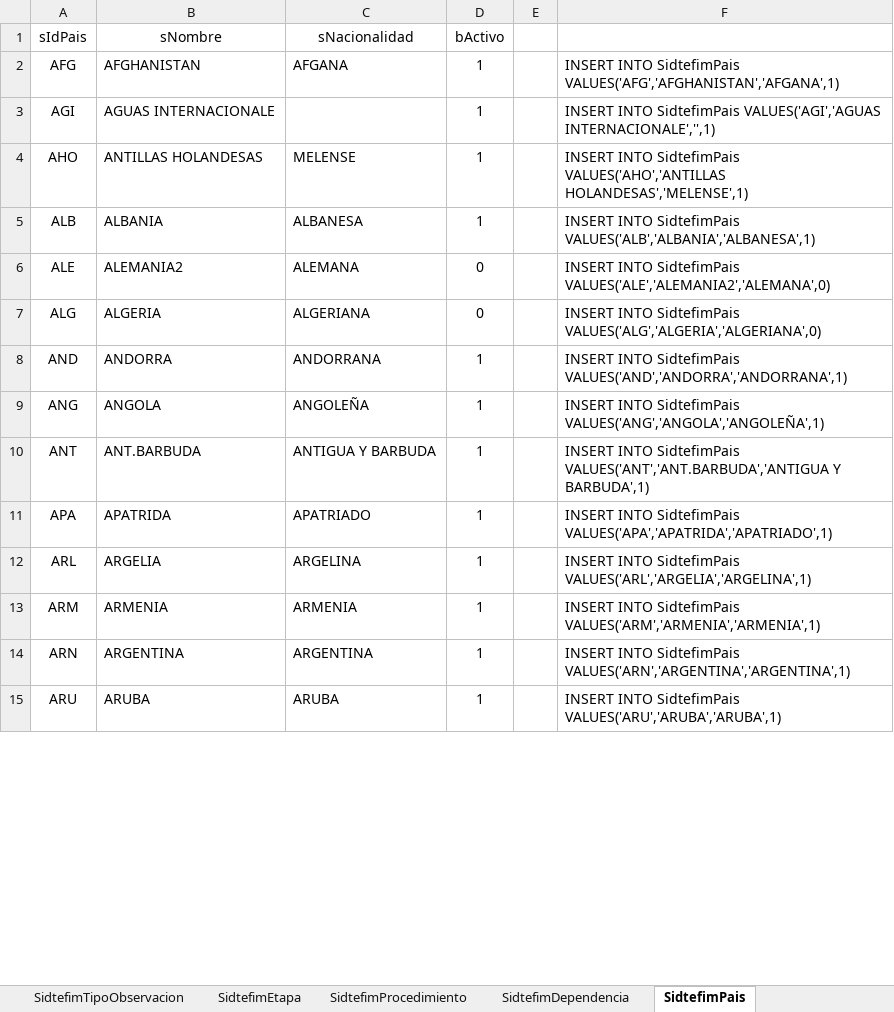
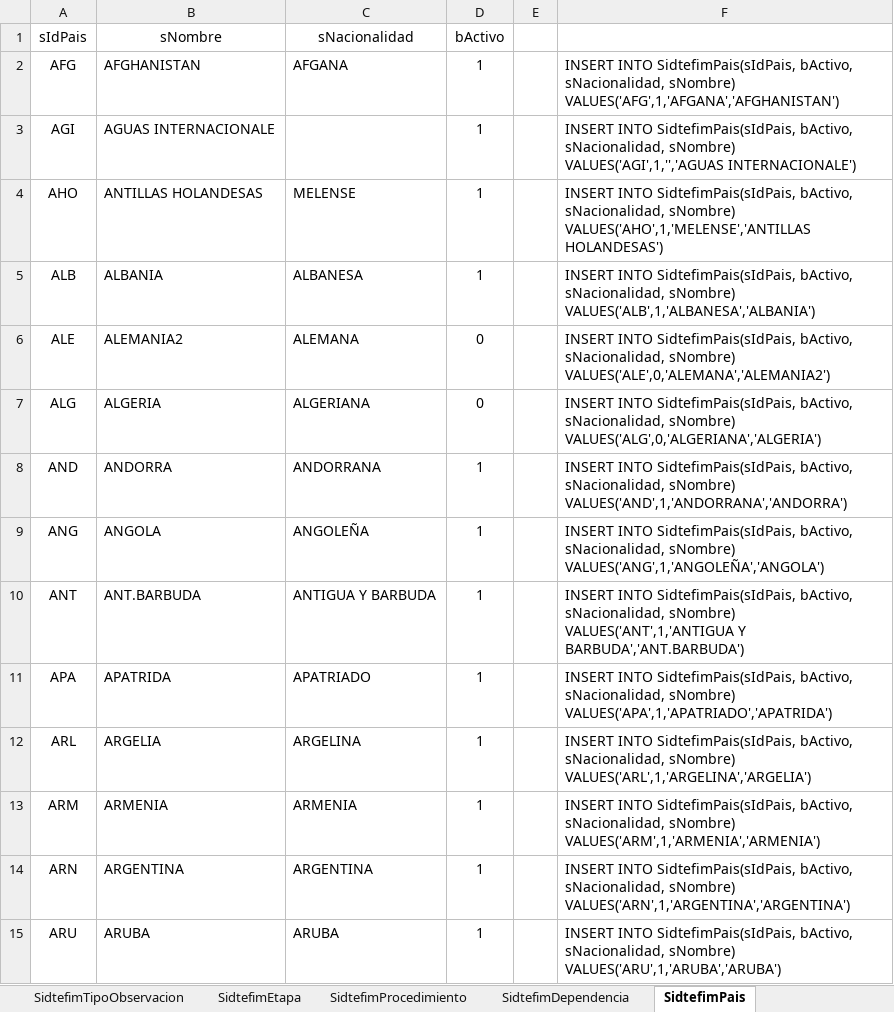
Before and after one commit to villegas-pug/doc-sitran, an Excel workbook: SIDTEFIM/BDSidtefim.xlsx, sheet SidtefimPais, drawn as a sheet; only a part is shown; values as stored, in another font and other column widths than the file's, no borders; table styles not drawn; the diff covers the shown part only; the diff names each change by its address in the sheet, - before the commit and + after, or states it on an @@ line.

```diff
--- a/SIDTEFIM/BDSidtefim.xlsx (sheet SidtefimPais)
+++ b/SIDTEFIM/BDSidtefim.xlsx (sheet SidtefimPais)
-F2: INSERT INTO SidtefimPais VALUES('AFG','AFGHANISTAN','AFGANA',1)
+F2: INSERT INTO SidtefimPais(sIdPais, bActivo, sNacionalidad, sNombre) VALUES('AFG',1,'AFGANA','AFGHANISTAN')
-F3: INSERT INTO SidtefimPais VALUES('AGI','AGUAS INTERNACIONALE','',1)
+F3: INSERT INTO SidtefimPais(sIdPais, bActivo, sNacionalidad, sNombre) VALUES('AGI',1,'','AGUAS INTERNACIONALE')
-F4: INSERT INTO SidtefimPais VALUES('AHO','ANTILLAS HOLANDESAS','MELENSE',1)
+F4: INSERT INTO SidtefimPais(sIdPais, bActivo, sNacionalidad, sNombre) VALUES('AHO',1,'MELENSE','ANTILLAS HOLANDESAS')
-F5: INSERT INTO SidtefimPais VALUES('ALB','ALBANIA','ALBANESA',1)
+F5: INSERT INTO SidtefimPais(sIdPais, bActivo, sNacionalidad, sNombre) VALUES('ALB',1,'ALBANESA','ALBANIA')
-F6: INSERT INTO SidtefimPais VALUES('ALE','ALEMANIA2','ALEMANA',0)
+F6: INSERT INTO SidtefimPais(sIdPais, bActivo, sNacionalidad, sNombre) VALUES('ALE',0,'ALEMANA','ALEMANIA2')
-F7: INSERT INTO SidtefimPais VALUES('ALG','ALGERIA','ALGERIANA',0)
+F7: INSERT INTO SidtefimPais(sIdPais, bActivo, sNacionalidad, sNombre) VALUES('ALG',0,'ALGERIANA','ALGERIA')
-F8: INSERT INTO SidtefimPais VALUES('AND','ANDORRA','ANDORRANA',1)
+F8: INSERT INTO SidtefimPais(sIdPais, bActivo, sNacionalidad, sNombre) VALUES('AND',1,'ANDORRANA','ANDORRA')
-F9: INSERT INTO SidtefimPais VALUES('ANG','ANGOLA','ANGOLEÑA',1)
+F9: INSERT INTO SidtefimPais(sIdPais, bActivo, sNacionalidad, sNombre) VALUES('ANG',1,'ANGOLEÑA','ANGOLA')
-F10: INSERT INTO SidtefimPais VALUES('ANT','ANT.BARBUDA','ANTIGUA Y BARBUDA',1)
+F10: INSERT INTO SidtefimPais(sIdPais, bActivo, sNacionalidad, sNombre) VALUES('ANT',1,'ANTIGUA Y BARBUDA','ANT.BARBUDA')
-F11: INSERT INTO SidtefimPais VALUES('APA','APATRIDA','APATRIADO',1)
+F11: INSERT INTO SidtefimPais(sIdPais, bActivo, sNacionalidad, sNombre) VALUES('APA',1,'APATRIADO','APATRIDA')
-F12: INSERT INTO SidtefimPais VALUES('ARL','ARGELIA','ARGELINA',1)
+F12: INSERT INTO SidtefimPais(sIdPais, bActivo, sNacionalidad, sNombre) VALUES('ARL',1,'ARGELINA','ARGELIA')
-F13: INSERT INTO SidtefimPais VALUES('ARM','ARMENIA','ARMENIA',1)
+F13: INSERT INTO SidtefimPais(sIdPais, bActivo, sNacionalidad, sNombre) VALUES('ARM',1,'ARMENIA','ARMENIA')
-F14: INSERT INTO SidtefimPais VALUES('ARN','ARGENTINA','ARGENTINA',1)
+F14: INSERT INTO SidtefimPais(sIdPais, bActivo, sNacionalidad, sNombre) VALUES('ARN',1,'ARGENTINA','ARGENTINA')
-F15: INSERT INTO SidtefimPais VALUES('ARU','ARUBA','ARUBA',1)
+F15: INSERT INTO SidtefimPais(sIdPais, bActivo, sNacionalidad, sNombre) VALUES('ARU',1,'ARUBA','ARUBA')
```
Also changed, not shown: 215 edited cells elsewhere in this sheet, sheet SidtefimTipoTramite, sheet »BDSidtefim, sheet SidtefimTipoSolicitud, other sheet tabs, 1 other file.
